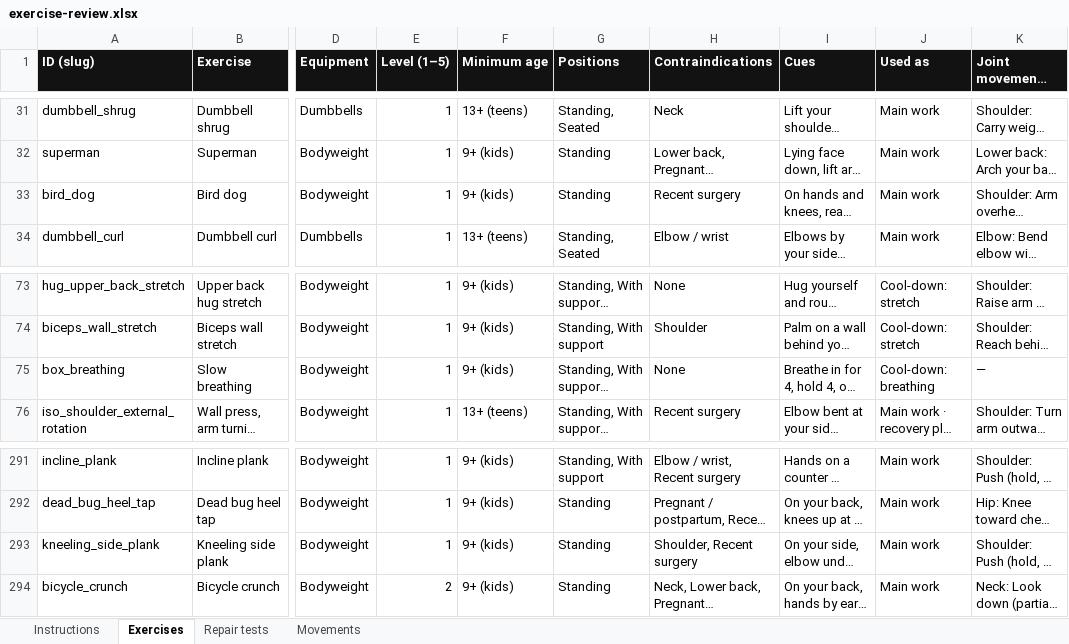
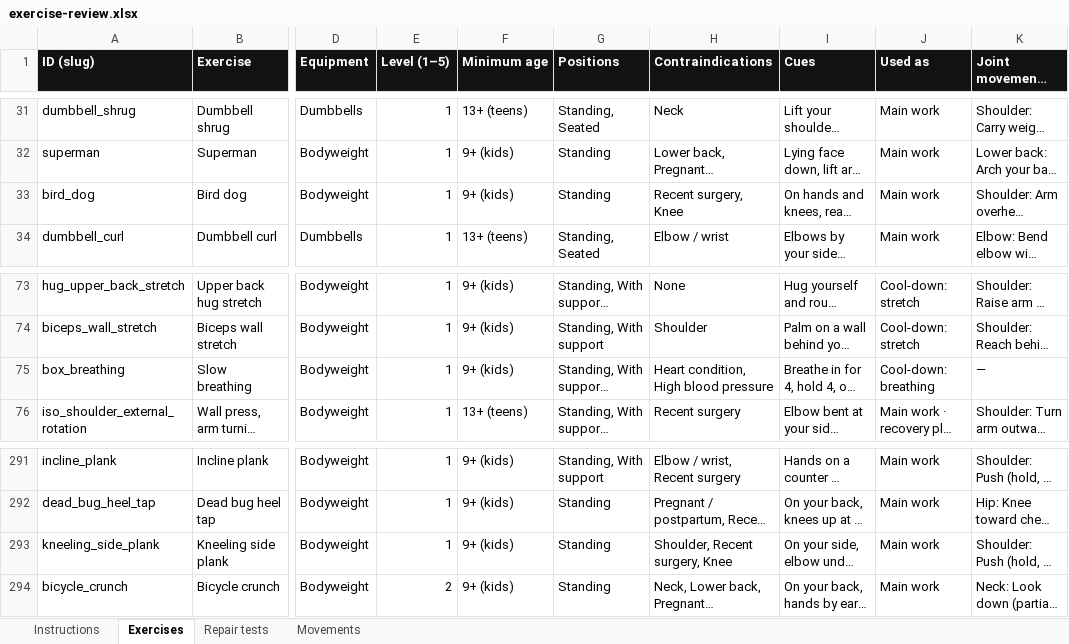
Before and after one commit to danielrodovalho228-ship-it/TapStrong-App, an Excel workbook: docs/review/exercise-review.xlsx, sheet Exercises, drawn as a sheet; only a part is shown, gaps mark what is left out; long unchanged cells end in …; values as stored, in another font and other column widths than the file's, no borders; the diff covers the shown part only; the diff names each change by its address in the sheet, - before the commit and + after, or states it on an @@ line.

```diff
--- a/docs/review/exercise-review.xlsx (sheet Exercises)
+++ b/docs/review/exercise-review.xlsx (sheet Exercises)
-H33 (Contraindications): Recent surgery
+H33 (Contraindications): Recent surgery, Knee
-H75 (Contraindications): None
+H75 (Contraindications): Heart condition, High blood pressure
-H293 (Contraindications): Shoulder, Recent surgery
+H293 (Contraindications): Shoulder, Recent surgery, Knee
```
Also changed, not shown: 2 added rows and 15 edited cells elsewhere in this sheet, sheet Instructions, 20 other files.
